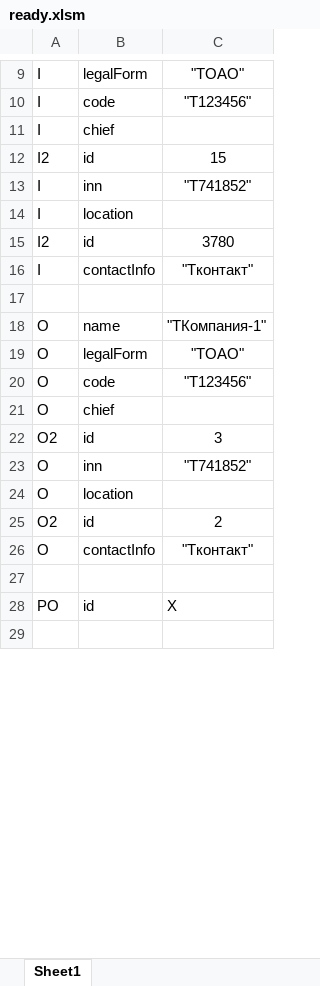
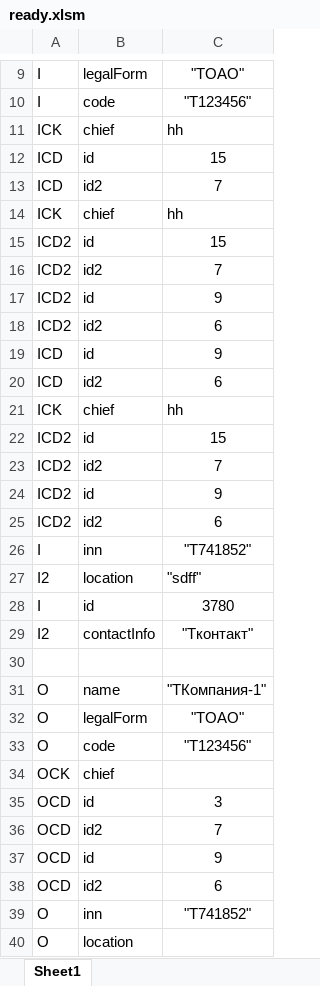
Before and after one commit to mikhail-kursk/Api-testing-with-postman-and-excel, an Excel workbook: ready.xlsm, sheet Sheet1, drawn as a sheet; only a part is shown, gaps mark what is left out; the shorter side is filled out with more unchanged rows; values as stored, in another font and other column widths than the file's, no borders; removed rows and columns are numbered as before the commit, all else as after; the diff covers the shown part only; the diff names each change by its address in the sheet, - before the commit and + after, or states it on an @@ line.

Commit message:
Add files via upload
Add work with collection

```diff
--- a/ready.xlsm (sheet Sheet1)
+++ b/ready.xlsm (sheet Sheet1)
-row 11: I | chief
+row 11: ICK | chief | hh
+row 12: ICD | id | 15
+row 13: ICD | id2 | 7
+row 14: ICK | chief | hh
-A15: I2
+A15: ICD2
+row 16: ICD2 | id2 | 7
+row 17: ICD2 | id | 9
+row 18: ICD2 | id2 | 6
+row 19: ICD | id | 9
+row 20: ICD | id2 | 6
+row 21: ICK | chief | hh
+row 22: ICD2 | id | 15
+row 23: ICD2 | id2 | 7
+row 24: ICD2 | id | 9
+row 25: ICD2 | id2 | 6
-row 14: I | location
+row 27: I2 | location | "sdff"
-A28: I2
+A28: I
-A29: I
+A29: I2
-A34: O
+A34: OCK
-A35: O2
+A35: OCD
+row 36: OCD | id2 | 7
+row 37: OCD | id | 9
+row 38: OCD | id2 | 6
```
Also changed, not shown: 2 edited cells elsewhere in this sheet.
